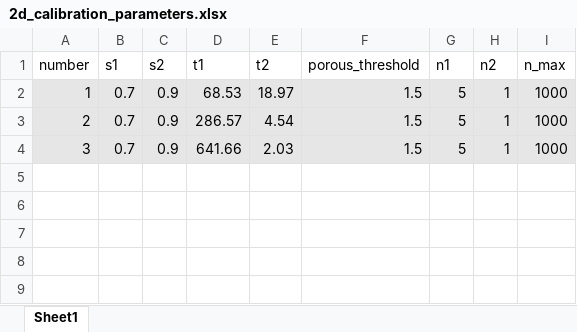
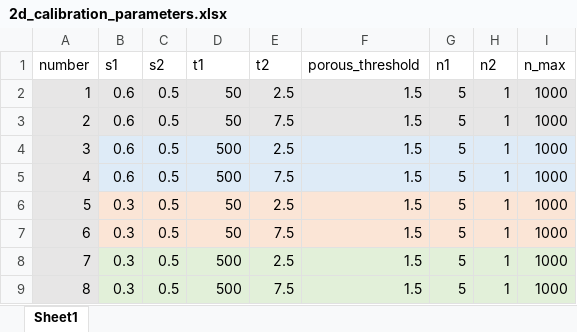
Before and after one commit to Txart/block_effectiveness, an Excel workbook: 2d_calibration_parameters.xlsx, sheet Sheet1, drawn as a sheet; values as stored, in another font and other column widths than the file's, no borders; the diff names each change by its address in the sheet, - before the commit and + after, or states it on an @@ line.

```diff
--- a/2d_calibration_parameters.xlsx (sheet Sheet1)
+++ b/2d_calibration_parameters.xlsx (sheet Sheet1)
-B2:B4 (s1): 0.7
+B2:B4 (s1): 0.6
-C2:C4 (s2): 0.9
+C2:C4 (s2): 0.5
-D2 (t1): 68.53
+D2 (t1): 50
-E2 (t2): 18.97
+E2 (t2): 2.5
-D3 (t1): 286.57
+D3 (t1): 50
-E3 (t2): 4.54
+E3 (t2): 7.5
-D4 (t1): 641.66
+D4 (t1): 500
-E4 (t2): 2.03
+E4 (t2): 2.5
+row 5: 4 | 0.6 | 0.5 | 500 | 7.5 | 1.5 | 5 | 1 | 1000
+row 6: 5 | 0.3 | 0.5 | 50 | 2.5 | 1.5 | 5 | 1 | 1000
+row 7: 6 | 0.3 | 0.5 | 50 | 7.5 | 1.5 | 5 | 1 | 1000
+row 8: 7 | 0.3 | 0.5 | 500 | 2.5 | 1.5 | 5 | 1 | 1000
+row 9: 8 | 0.3 | 0.5 | 500 | 7.5 | 1.5 | 5 | 1 | 1000
```
Also changed, not shown: 5 other files.
